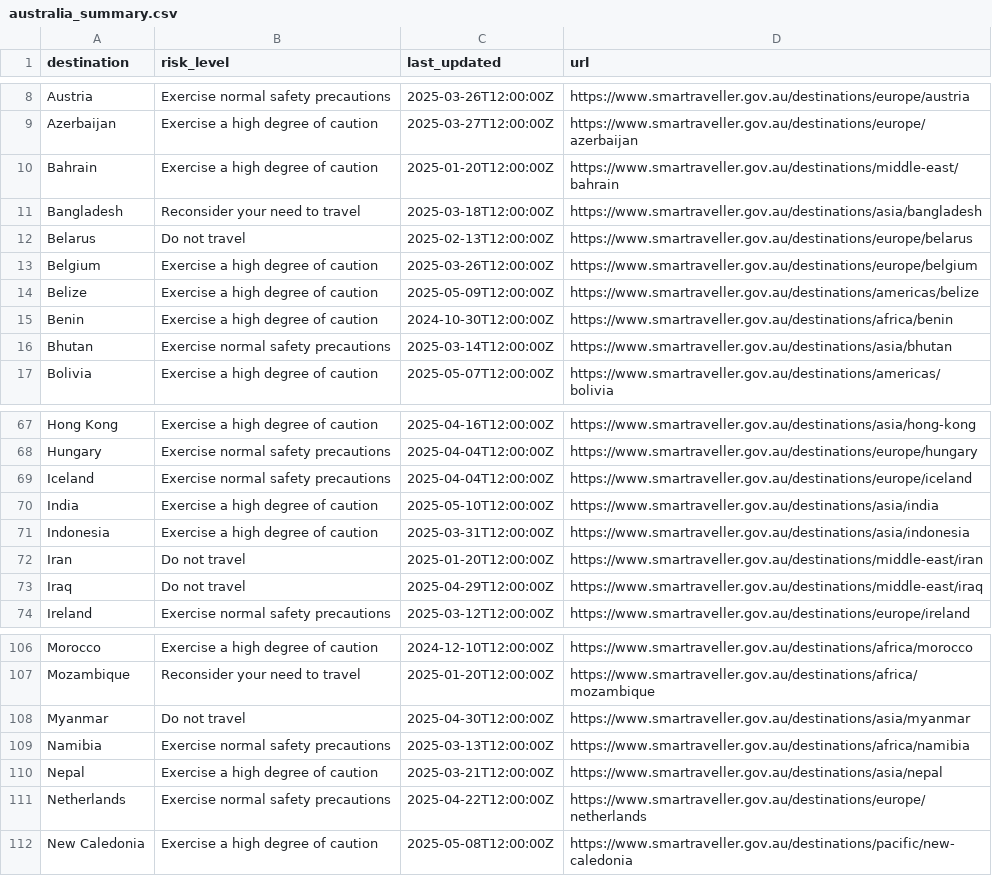
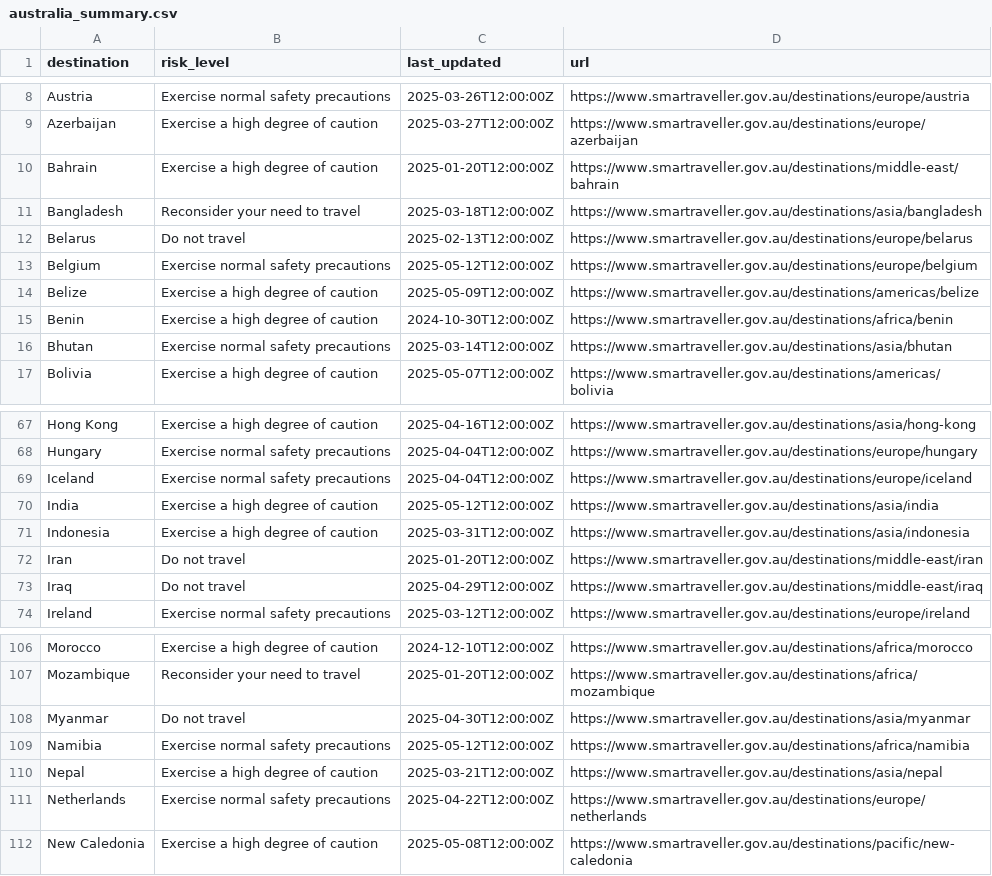
Before and after one commit to marcolussetti/travel-advisories, a CSV file: australia_summary.csv, drawn as a sheet; only a part is shown, gaps mark what is left out.

```diff
--- a/australia_summary.csv
+++ b/australia_summary.csv
@@ -12,3 +12,3 @@ Bangladesh,Reconsider your need to travel,2025-03-18T12:00:00Z,https://www.smart
 Belarus,Do not travel,2025-02-13T12:00:00Z,https://www.smartraveller.gov.au/destinations/europe/belarus
-Belgium,Exercise a high degree of caution,2025-03-26T12:00:00Z,https://www.smartraveller.gov.au/destinations/europe/belgium
+Belgium,Exercise normal safety precautions,2025-05-12T12:00:00Z,https://www.smartraveller.gov.au/destinations/europe/belgium
 Belize,Exercise a high degree of caution,2025-05-09T12:00:00Z,https://www.smartraveller.gov.au/destinations/americas/belize
@@ -69,3 +69,3 @@ Hungary,Exercise normal safety precautions,2025-04-04T12:00:00Z,https://www.smar
 Iceland,Exercise normal safety precautions,2025-04-04T12:00:00Z,https://www.smartraveller.gov.au/destinations/europe/iceland
-India,Exercise a high degree of caution,2025-05-10T12:00:00Z,https://www.smartraveller.gov.au/destinations/asia/india
+India,Exercise a high degree of caution,2025-05-12T12:00:00Z,https://www.smartraveller.gov.au/destinations/asia/india
 Indonesia,Exercise a high degree of caution,2025-03-31T12:00:00Z,https://www.smartraveller.gov.au/destinations/asia/indonesia
@@ -108,3 +108,3 @@ Mozambique,Reconsider your need to travel,2025-01-20T12:00:00Z,https://www.smart
 Myanmar,Do not travel,2025-04-30T12:00:00Z,https://www.smartraveller.gov.au/destinations/asia/myanmar
-Namibia,Exercise normal safety precautions,2025-03-13T12:00:00Z,https://www.smartraveller.gov.au/destinations/africa/namibia
+Namibia,Exercise normal safety precautions,2025-05-12T12:00:00Z,https://www.smartraveller.gov.au/destinations/africa/namibia
 Nepal,Exercise a high degree of caution,2025-03-21T12:00:00Z,https://www.smartraveller.gov.au/destinations/asia/nepal
```
Also changed, not shown: 14 other files.
